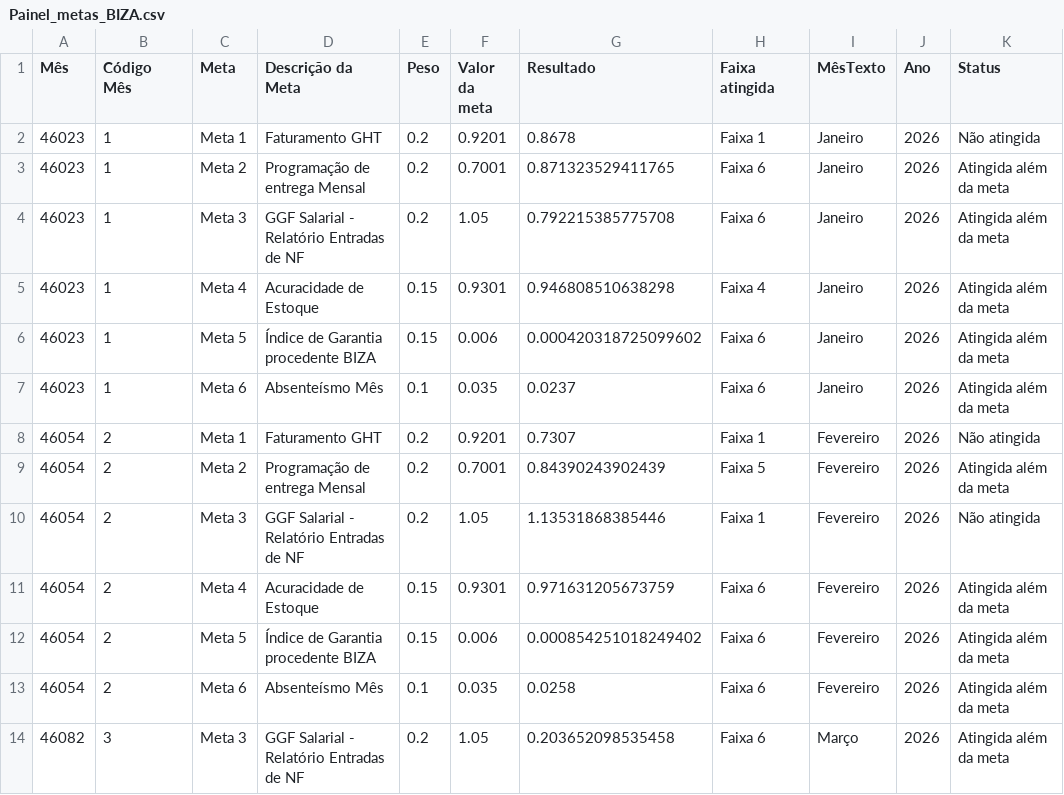
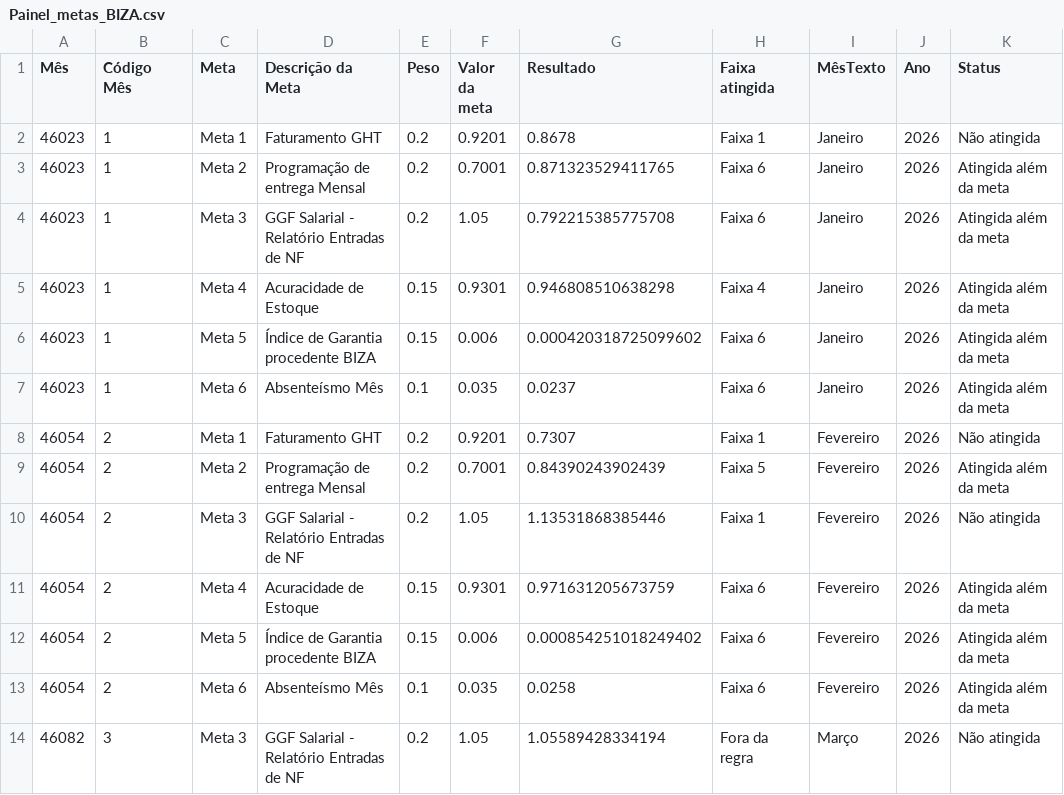
Before and after one commit to SGIBIZA/Painel-de-Metas-BIZA, a CSV file: Painel_metas_BIZA.csv, drawn as a sheet.

```diff
--- a/Painel_metas_BIZA.csv
+++ b/Painel_metas_BIZA.csv
@@ -13,2 +13,2 @@ Mês;Código Mês;Meta;Descrição da Meta;Peso;Valor da meta;Resultado;Faixa at
 46054;2;Meta 6;Absenteísmo Mês;0.1;0.035;0.0258;Faixa 6;Fevereiro;2026;Atingida além da meta;
-46082;3;Meta 3;GGF Salarial - Relatório Entradas de NF;0.2;1.05;0.203652098535458;Faixa 6;Março;2026;Atingida além da meta;
+46082;3;Meta 3;GGF Salarial - Relatório Entradas de NF;0.2;1.05;1.05589428334194;Fora da regra;Março;2026;Não atingida;
```
Also changed, not shown: base_n3.csv.
